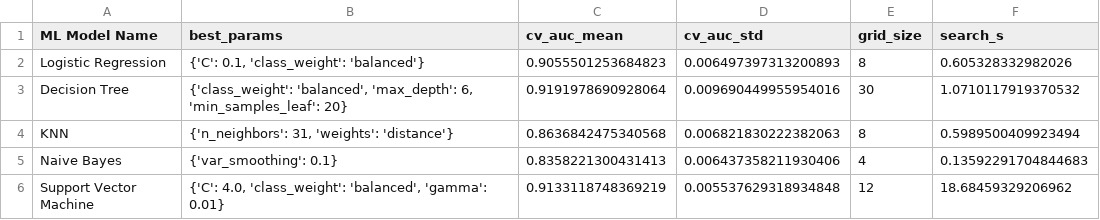
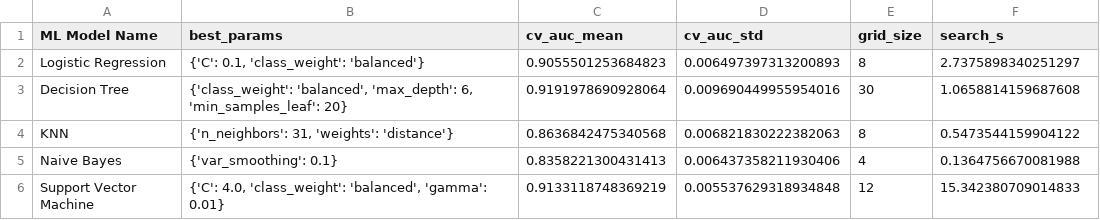
Before and after one commit to Manisha2026aj05119/shopper-purchase-intent-ml, a CSV file: results/tuning_summary.csv, drawn as a sheet.

```diff
--- a/results/tuning_summary.csv
+++ b/results/tuning_summary.csv
@@ -1,6 +1,6 @@
 ML Model Name,best_params,cv_auc_mean,cv_auc_std,grid_size,search_s
-Logistic Regression,"{'C': 0.1, 'class_weight': 'balanced'}",0.9055501253684823,0.006497397313200893,8,0.605328332982026
-Decision Tree,"{'class_weight': 'balanced', 'max_depth': 6, 'min_samples_leaf': 20}",0.9191978690928064,0.009690449955954016,30,1.0710117919370532
-KNN,"{'n_neighbors': 31, 'weights': 'distance'}",0.8636842475340568,0.006821830222382063,8,0.5989500409923494
-Naive Bayes,{'var_smoothing': 0.1},0.8358221300431413,0.006437358211930406,4,0.13592291704844683
-Support Vector Machine,"{'C': 4.0, 'class_weight': 'balanced', 'gamma': 0.01}",0.9133118748369219,0.005537629318934848,12,18.68459329206962
+Logistic Regression,"{'C': 0.1, 'class_weight': 'balanced'}",0.9055501253684823,0.006497397313200893,8,2.7375898340251297
+Decision Tree,"{'class_weight': 'balanced', 'max_depth': 6, 'min_samples_leaf': 20}",0.9191978690928064,0.009690449955954016,30,1.0658814159687608
+KNN,"{'n_neighbors': 31, 'weights': 'distance'}",0.8636842475340568,0.006821830222382063,8,0.5473544159904122
+Naive Bayes,{'var_smoothing': 0.1},0.8358221300431413,0.006437358211930406,4,0.1364756670081988
+Support Vector Machine,"{'C': 4.0, 'class_weight': 'balanced', 'gamma': 0.01}",0.9133118748369219,0.005537629318934848,12,15.342380709014833
```
Also changed, not shown: results/metrics_default.csv, 2 other files.
